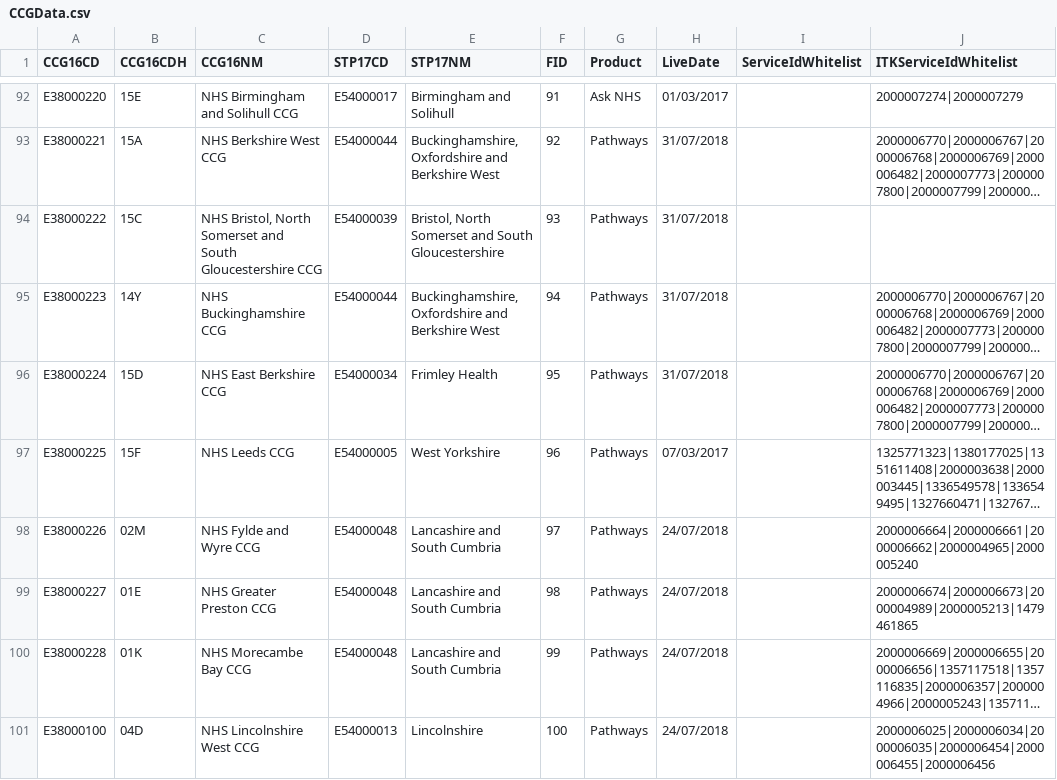
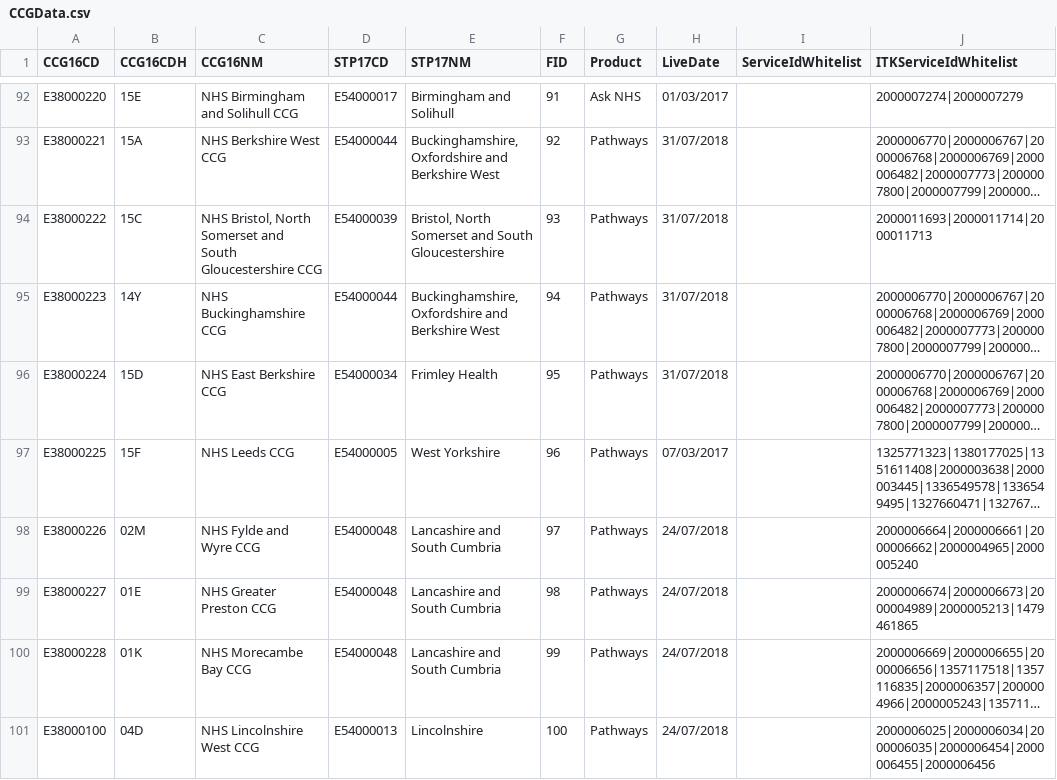
Before and after one commit to 111Online/nhs111-ccg-service, a CSV file: NHS111.DataImport.CCG/CCGData.csv, drawn as a sheet; only a part is shown, gaps mark what is left out; long unchanged cells end in …; the diff names each change by its address in the sheet, - before the commit and + after, or states it on an @@ line.

Commit message:
bnssg CCG going live with phase 2 ID's 2000011693|2000011714|2000011713

```diff
--- a/NHS111.DataImport.CCG/CCGData.csv
+++ b/NHS111.DataImport.CCG/CCGData.csv
-J94 (ITKServiceIdWhitelist): (empty)
+J94 (ITKServiceIdWhitelist): 2000011693|2000011714|2000011713
```
